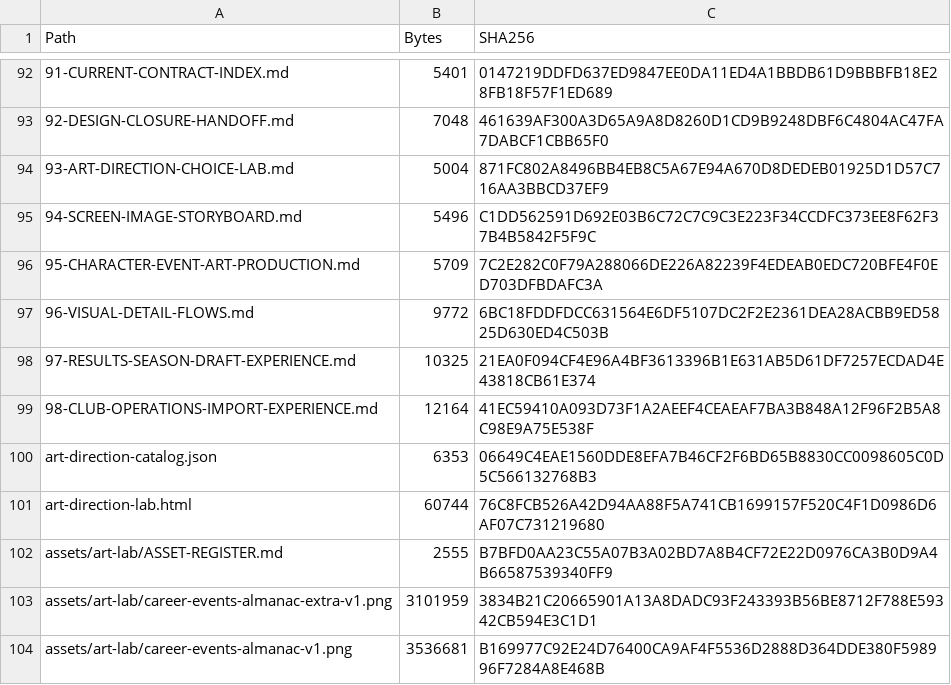
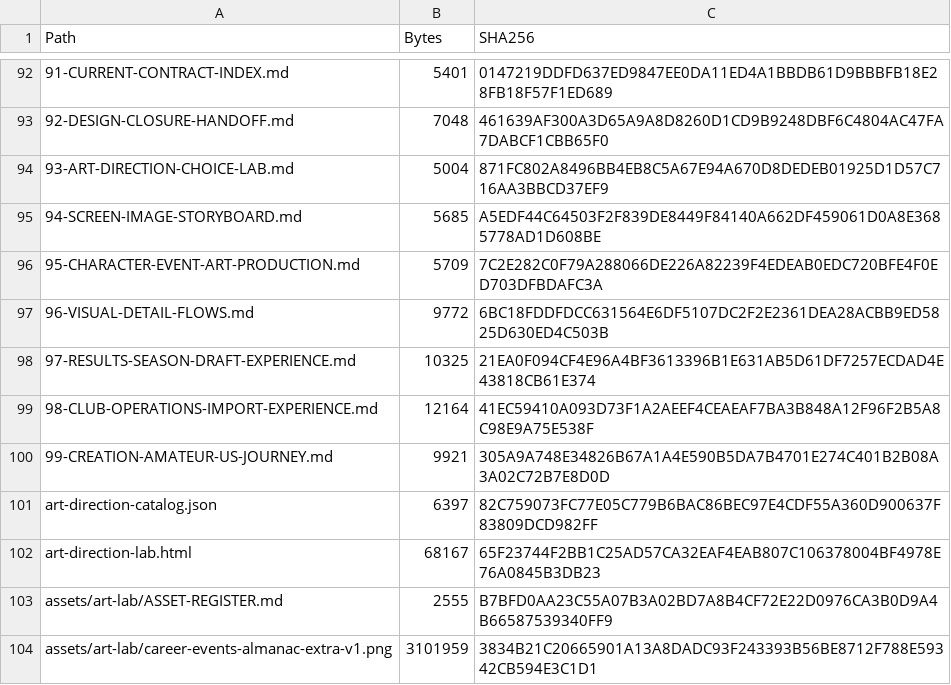
Before and after one commit to bossxor/baseball_Career, a CSV file: docs/design/MANIFEST-SHA256.csv, drawn as a sheet; only a part is shown, gaps mark what is left out; the shorter side is filled out with more unchanged rows; the diff covers the shown part only.

Commit message:
docs: detail creation and amateur-to-US career

```diff
--- a/docs/design/MANIFEST-SHA256.csv
+++ b/docs/design/MANIFEST-SHA256.csv
@@ -94,3 +94,3 @@
 "93-ART-DIRECTION-CHOICE-LAB.md","5004","871FC802A8496BB4EB8C5A67E94A670D8DEDEB01925D1D57C716AA3BBCD37EF9"
-"94-SCREEN-IMAGE-STORYBOARD.md","5496","C1DD562591D692E03B6C72C7C9C3E223F34CCDFC373EE8F62F37B4B5842F5F9C"
+"94-SCREEN-IMAGE-STORYBOARD.md","5685","A5EDF44C64503F2F839DE8449F84140A662DF459061D0A8E3685778AD1D608BE"
 "95-CHARACTER-EVENT-ART-PRODUCTION.md","5709","7C2E282C0F79A288066DE226A82239F4EDEAB0EDC720BFE4F0ED703DFBDAFC3A"
@@ -99,4 +99,5 @@
 "98-CLUB-OPERATIONS-IMPORT-EXPERIENCE.md","12164","41EC59410A093D73F1A2AEEF4CEAEAF7BA3B848A12F96F2B5A8C98E9A75E538F"
-"art-direction-catalog.json","6353","06649C4EAE1560DDE8EFA7B46CF2F6BD65B8830CC0098605C0D5C566132768B3"
-"art-direction-lab.html","60744","76C8FCB526A42D94AA88F5A741CB1699157F520C4F1D0986D6AF07C731219680"
+"99-CREATION-AMATEUR-US-JOURNEY.md","9921","305A9A748E34826B67A1A4E590B5DA7B4701E274C401B2B08A3A02C72B7E8D0D"
+"art-direction-catalog.json","6397","82C759073FC77E05C779B6BAC86BEC97E4CDF55A360D900637F83809DCD982FF"
+"art-direction-lab.html","68167","65F23744F2BB1C25AD57CA32EAF4EAB807C106378004BF4978E76A0845B3DB23"
 "assets/art-lab/ASSET-REGISTER.md","2555","B7BFD0AA23C55A07B3A02BD7A8B4CF72E22D0976CA3B0D9A4B66587539340FF9"
```
Also changed, not shown: 1 added row and 23 edited cells elsewhere in this file, 17 other files.
